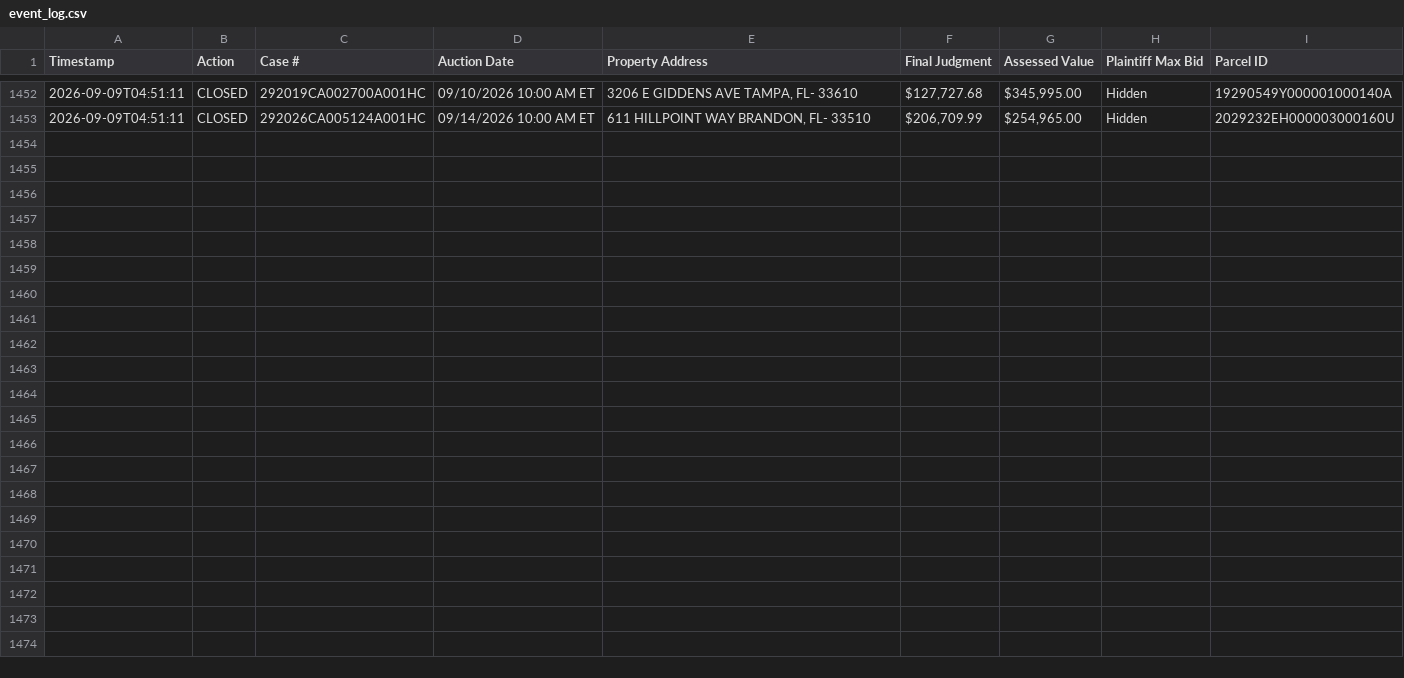
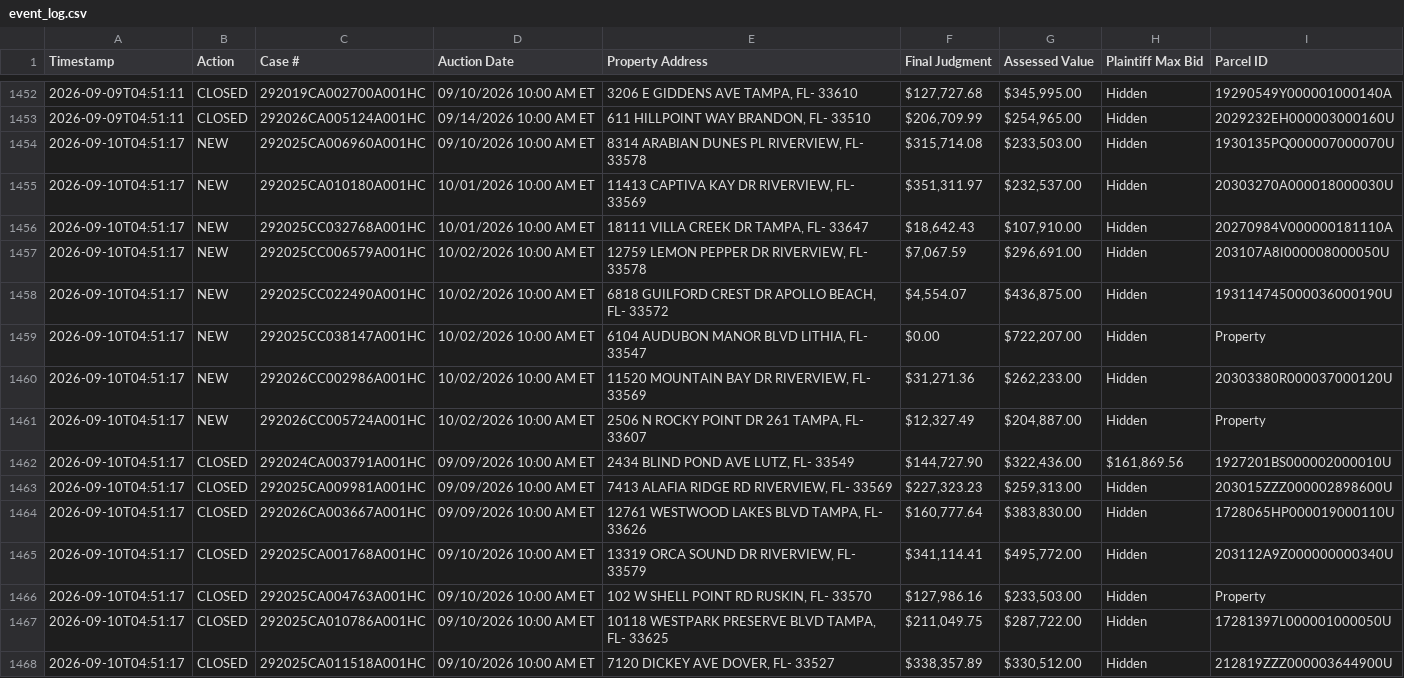
Before and after one commit to figlesias7/realforeclose-hillsborough, a CSV file: data/event_log.csv, drawn as a sheet; only a part is shown, gaps mark what is left out.

```diff
--- a/data/event_log.csv
+++ b/data/event_log.csv
@@ -1453 +1453,16 @@ Timestamp,Action,Case #,Auction Date,Property Address,Final Judgment,Assessed Va
 2026-09-09T04:51:11,CLOSED,292026CA005124A001HC,09/14/2026 10:00 AM ET,"611 HILLPOINT WAY BRANDON, FL- 33510","$206,709.99","$254,965.00",Hidden,2029232EH000003000160U
+2026-09-10T04:51:17,NEW,292025CA006960A001HC,09/10/2026 10:00 AM ET,"8314 ARABIAN DUNES PL RIVERVIEW, FL- 33578","$315,714.08","$233,503.00",Hidden,1930135PQ000007000070U
+2026-09-10T04:51:17,NEW,292025CA010180A001HC,10/01/2026 10:00 AM ET,"11413 CAPTIVA KAY DR RIVERVIEW, FL- 33569","$351,311.97","$232,537.00",Hidden,20303270A000018000030U
+2026-09-10T04:51:17,NEW,292025CC032768A001HC,10/01/2026 10:00 AM ET,"18111 VILLA CREEK DR TAMPA, FL- 33647","$18,642.43","$107,910.00",Hidden,20270984V000000181110A
+2026-09-10T04:51:17,NEW,292025CC006579A001HC,10/02/2026 10:00 AM ET,"12759 LEMON PEPPER DR RIVERVIEW, FL- 33578","$7,067.59","$296,691.00",Hidden,203107A8I000008000050U
+2026-09-10T04:51:17,NEW,292025CC022490A001HC,10/02/2026 10:00 AM ET,"6818 GUILFORD CREST DR APOLLO BEACH, FL- 33572","$4,554.07","$436,875.00",Hidden,193114745000036000190U
+2026-09-10T04:51:17,NEW,292025CC038147A001HC,10/02/2026 10:00 AM ET,"6104 AUDUBON MANOR BLVD LITHIA, FL- 33547",$0.00,"$722,207.00",Hidden,Property
+2026-09-10T04:51:17,NEW,292026CC002986A001HC,10/02/2026 10:00 AM ET,"11520 MOUNTAIN BAY DR RIVERVIEW, FL- 33569","$31,271.36","$262,233.00",Hidden,20303380R000037000120U
+2026-09-10T04:51:17,NEW,292026CC005724A001HC,10/02/2026 10:00 AM ET,"2506 N ROCKY POINT DR 261 TAMPA, FL- 33607","$12,327.49","$204,887.00",Hidden,Property
+2026-09-10T04:51:17,CLOSED,292024CA003791A001HC,09/09/2026 10:00 AM ET,"2434 BLIND POND AVE LUTZ, FL- 33549","$144,727.90","$322,436.00","$161,869.56",1927201BS000002000010U
+2026-09-10T04:51:17,CLOSED,292025CA009981A001HC,09/09/2026 10:00 AM ET,"7413 ALAFIA RIDGE RD RIVERVIEW, FL- 33569","$227,323.23","$259,313.00",Hidden,203015ZZZ000002898600U
+2026-09-10T04:51:17,CLOSED,292026CA003667A001HC,09/09/2026 10:00 AM ET,"12761 WESTWOOD LAKES BLVD TAMPA, FL- 33626","$160,777.64","$383,830.00",Hidden,1728065HP000019000110U
+2026-09-10T04:51:17,CLOSED,292025CA001768A001HC,09/10/2026 10:00 AM ET,"13319 ORCA SOUND DR RIVERVIEW, FL- 33579","$341,114.41","$495,772.00",Hidden,203112A9Z000000000340U
+2026-09-10T04:51:17,CLOSED,292025CA004763A001HC,09/10/2026 10:00 AM ET,"102 W SHELL POINT RD RUSKIN, FL- 33570","$127,986.16","$233,503.00",Hidden,Property
+2026-09-10T04:51:17,CLOSED,292025CA010786A001HC,09/10/2026 10:00 AM ET,"10118 WESTPARK PRESERVE BLVD TAMPA, FL- 33625","$211,049.75","$287,722.00",Hidden,17281397L000001000050U
+2026-09-10T04:51:17,CLOSED,292025CA011518A001HC,09/10/2026 10:00 AM ET,"7120 DICKEY AVE DOVER, FL- 33527","$338,357.89","$330,512.00",Hidden,212819ZZZ000003644900U
```
Also changed, not shown: data/all_seen.csv, 3 other files.
